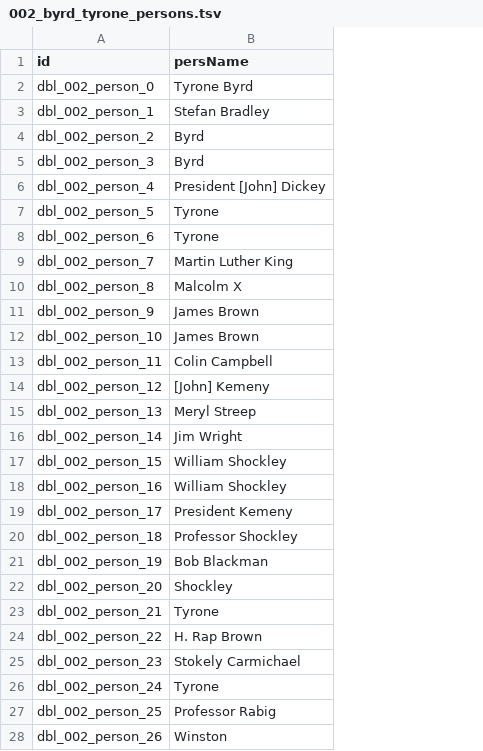
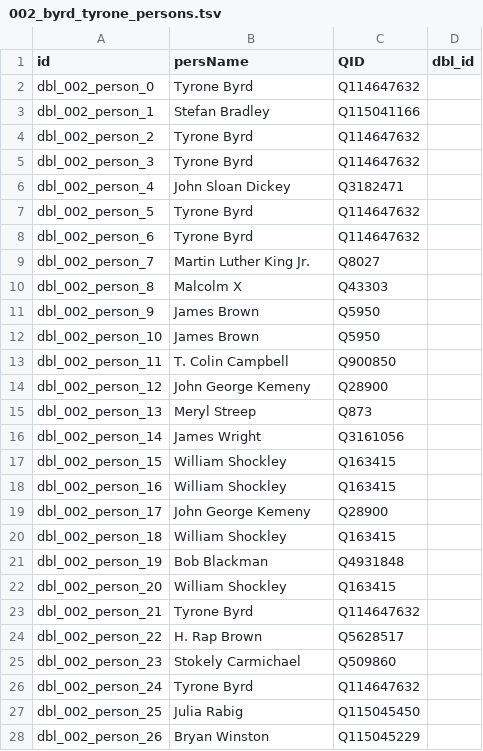
Before and after one commit to Dartmouth-Digital-History-Initiative/DBL-Encoding, a TSV file: tsv/002_byrd_tyrone_persons.tsv, drawn as a sheet; only a part is shown; the diff covers the shown part only; the diff names each change by its address in the sheet, - before the commit and + after, or states it on an @@ line.

Commit message:
Update 002_byrd_tyrone_persons.tsv

```diff
--- a/tsv/002_byrd_tyrone_persons.tsv
+++ b/tsv/002_byrd_tyrone_persons.tsv
+column C (QID), rows 2-28: Q114647632 | Q115041166 | Q114647632 | Q114647632 | Q3182471 | Q114647632 | Q114647632 | Q8027 | Q43303 | Q5950 | Q5950 | Q900850 | Q28900 | Q873 | Q3161056 | Q163415 | Q163415 | Q28900 | Q163415 | Q4931848 | Q163415 | Q114647632 | Q5628517 | Q509860 | Q114647632 | Q115045450 | Q115045229
+column D (dbl_id), empty
-B4:B5 (persName): Byrd
+B4:B5 (persName): Tyrone Byrd
-B6 (persName): President [John] Dickey
+B6 (persName): John Sloan Dickey
-B7:B8 (persName): Tyrone
+B7:B8 (persName): Tyrone Byrd
-B9 (persName): Martin Luther King
+B9 (persName): Martin Luther King Jr.
-B13 (persName): Colin Campbell
+B13 (persName): T. Colin Campbell
-B14 (persName): [John] Kemeny
+B14 (persName): John George Kemeny
-B16 (persName): Jim Wright
+B16 (persName): James Wright
-B19 (persName): President Kemeny
+B19 (persName): John George Kemeny
-B20 (persName): Professor Shockley
+B20 (persName): William Shockley
-B22 (persName): Shockley
+B22 (persName): William Shockley
-B23 (persName): Tyrone
+B23 (persName): Tyrone Byrd
-B26 (persName): Tyrone
+B26 (persName): Tyrone Byrd
-B27 (persName): Professor Rabig
+B27 (persName): Julia Rabig
-B28 (persName): Winston
+B28 (persName): Bryan Winston
```
Also changed, not shown: 1 edited cell elsewhere in this file.
